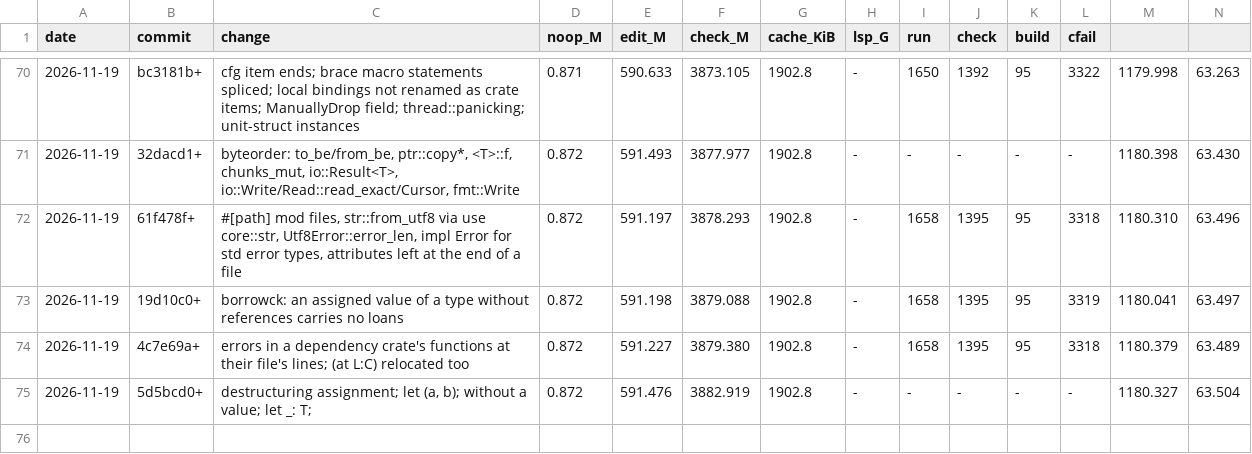
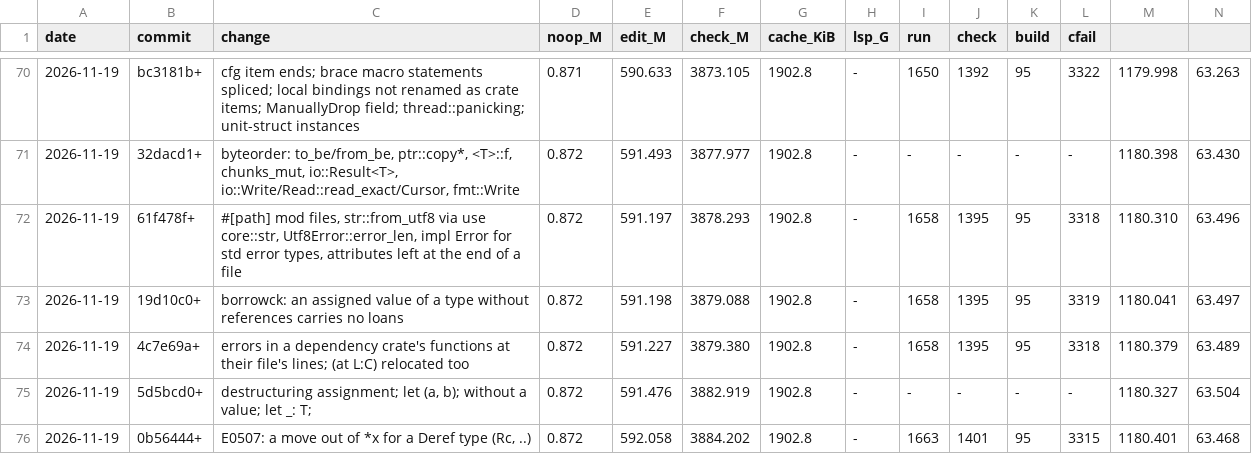
Before and after one commit to mizchi/zust, a TSV file: bench/kpi_log.tsv, drawn as a sheet; only a part is shown, gaps mark what is left out; rows hold the shown columns only; the diff names each change by its address in the sheet, - before the commit and + after, or states it on an @@ line.

```diff
--- a/bench/kpi_log.tsv
+++ b/bench/kpi_log.tsv
+row 76: 2026-11-19 | 0b56444+ | E0507: a move out of *x for a Deref type (Rc, ..) | 0.872 | 592.058 | 3884.202 | 1902.8 | - | 1663 | 1401 | 95 | 3315 | 1180.401 | 63.468
```
Also changed, not shown: 3 other files.
